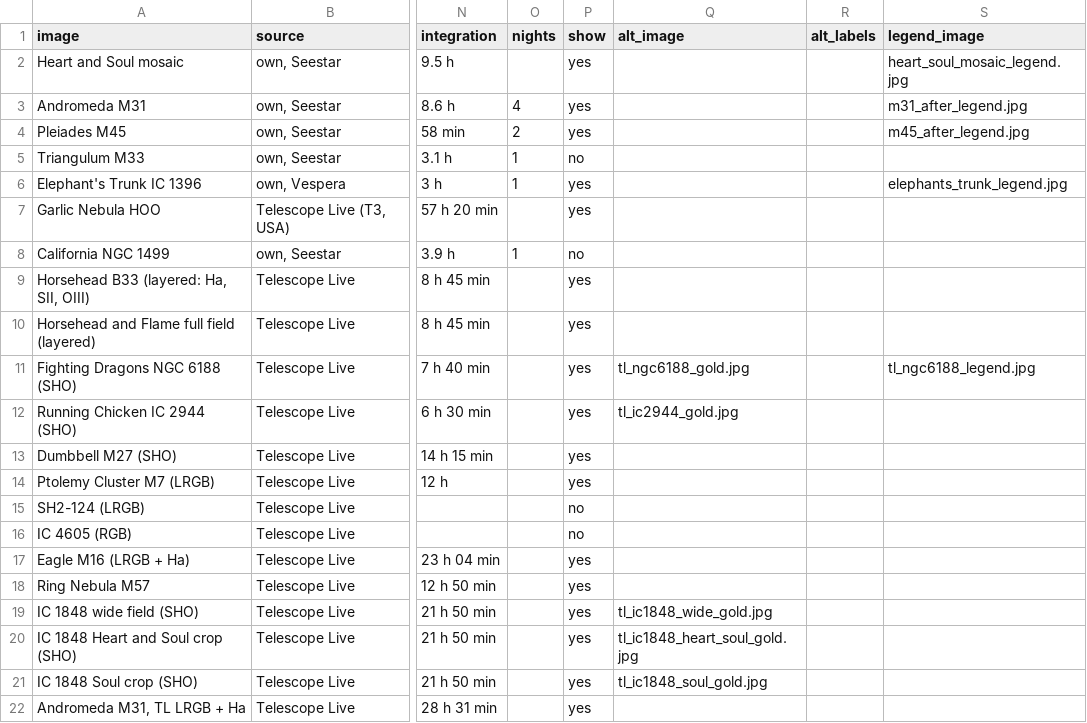
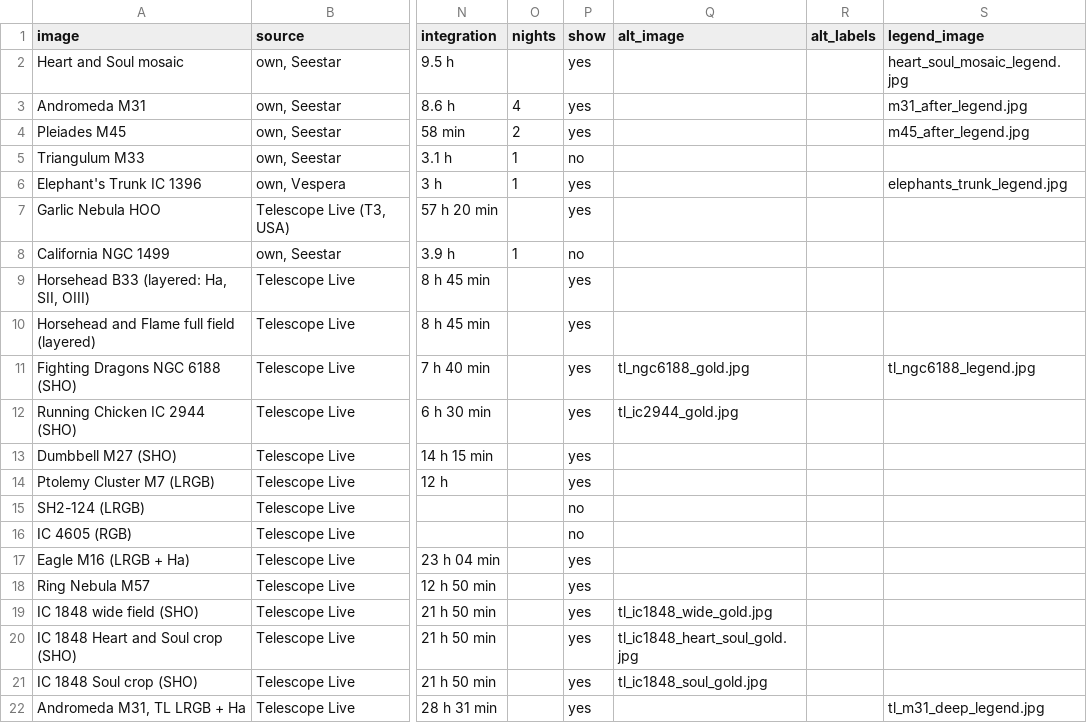
Before and after one commit to markstanners1-arch/astro-site, a CSV file: data/print_sizes.csv, drawn as a sheet; only a part is shown, gaps mark what is left out; the diff names each change by its address in the sheet, - before the commit and + after, or states it on an @@ line.

```diff
--- a/data/print_sizes.csv
+++ b/data/print_sizes.csv
-S22 (legend_image): (empty)
+S22 (legend_image): tl_m31_deep_legend.jpg
```
Also changed, not shown: 3 other files.
